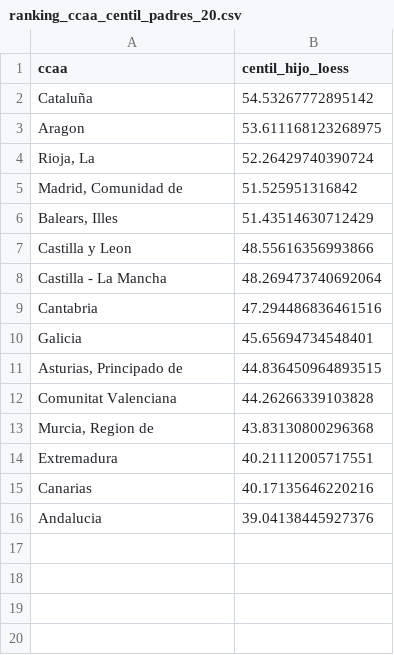
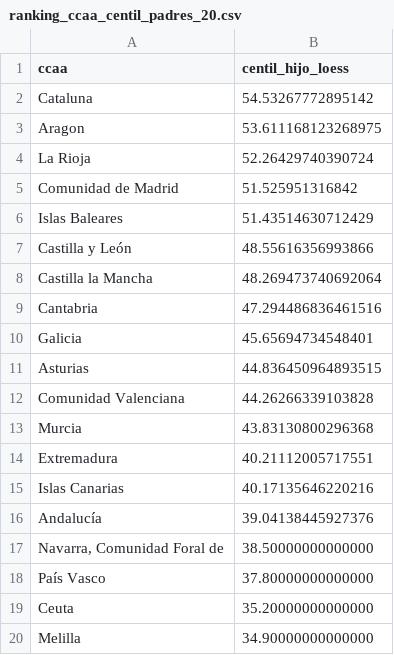
Before and after one commit to NicolasJRiosR/Proyecto-DashBoard, a CSV file: ProyectoDashboard/dashboard-main/server/data/ranking_ccaa_centil_padres_20.csv, drawn as a sheet; the diff names each change by its address in the sheet, - before the commit and + after, or states it on an @@ line.

```diff
--- a/ProyectoDashboard/dashboard-main/server/data/ranking_ccaa_centil_padres_20.csv
+++ b/ProyectoDashboard/dashboard-main/server/data/ranking_ccaa_centil_padres_20.csv
-A2 (ccaa): Cataluña
+A2 (ccaa): Cataluna
-A4 (ccaa): Rioja, La
+A4 (ccaa): La Rioja
-A5 (ccaa): Madrid, Comunidad de
+A5 (ccaa): Comunidad de Madrid
-A6 (ccaa): Balears, Illes
+A6 (ccaa): Islas Baleares
-A7 (ccaa): Castilla y Leon
+A7 (ccaa): Castilla y León
-A8 (ccaa): Castilla - La Mancha
+A8 (ccaa): Castilla la Mancha
-A11 (ccaa): Asturias, Principado de
+A11 (ccaa): Asturias
-A12 (ccaa): Comunitat Valenciana
+A12 (ccaa): Comunidad Valenciana
-A13 (ccaa): Murcia, Region de
+A13 (ccaa): Murcia
-A15 (ccaa): Canarias
+A15 (ccaa): Islas Canarias
-A16 (ccaa): Andalucia
+A16 (ccaa): Andalucía
+row 17: Navarra, Comunidad Foral de | 38.50000000000000
+row 18: País Vasco | 37.80000000000000
+row 19: Ceuta | 35.20000000000000
+row 20: Melilla | 34.90000000000000
```
Also changed, not shown: 8 other files.
